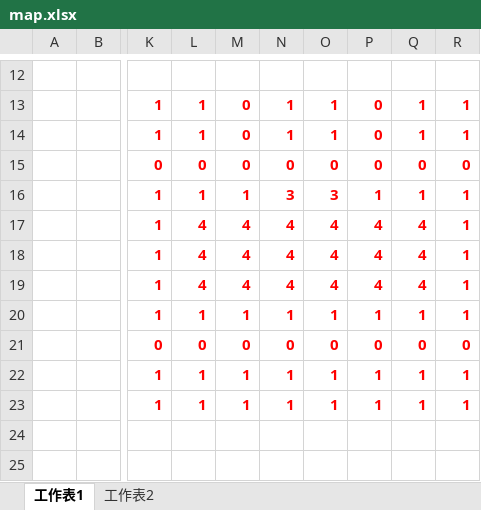
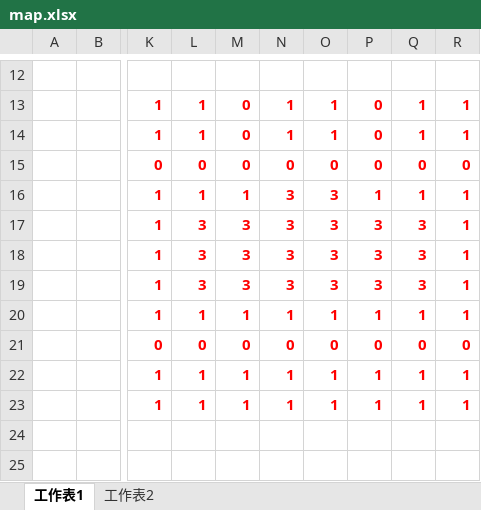
Before and after one commit to sean0505tsai/PAC-MAN, an Excel workbook: Resources/map.xlsx, sheet 工作表1, drawn as a sheet; only a part is shown, gaps mark what is left out; values as stored, in another font and other column widths than the file's, no borders; the diff names each change by its address in the sheet, - before the commit and + after, or states it on an @@ line.

```diff
--- a/Resources/map.xlsx (sheet 工作表1)
+++ b/Resources/map.xlsx (sheet 工作表1)
-L17:L19: 4
+L17:L19: 3
-M17:M19: 4
+M17:M19: 3
-N17:N19: 4
+N17:N19: 3
-O17:O19: 4
+O17:O19: 3
-P17:P19: 4
+P17:P19: 3
-Q17:Q19: 4
+Q17:Q19: 3
```
Also changed, not shown: sheet 工作表2, charts or pictures, 14 other files.
